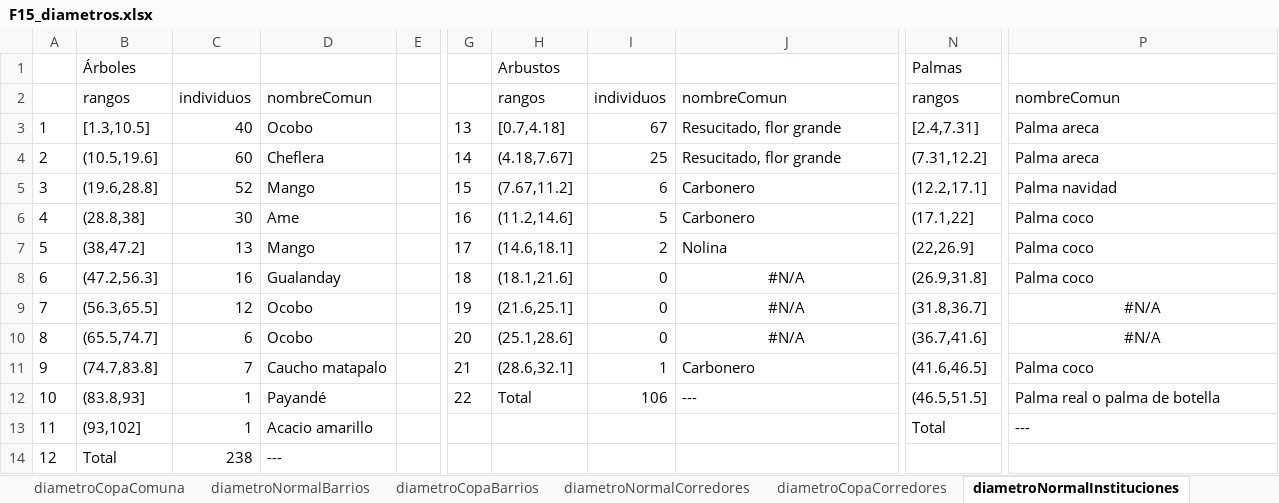
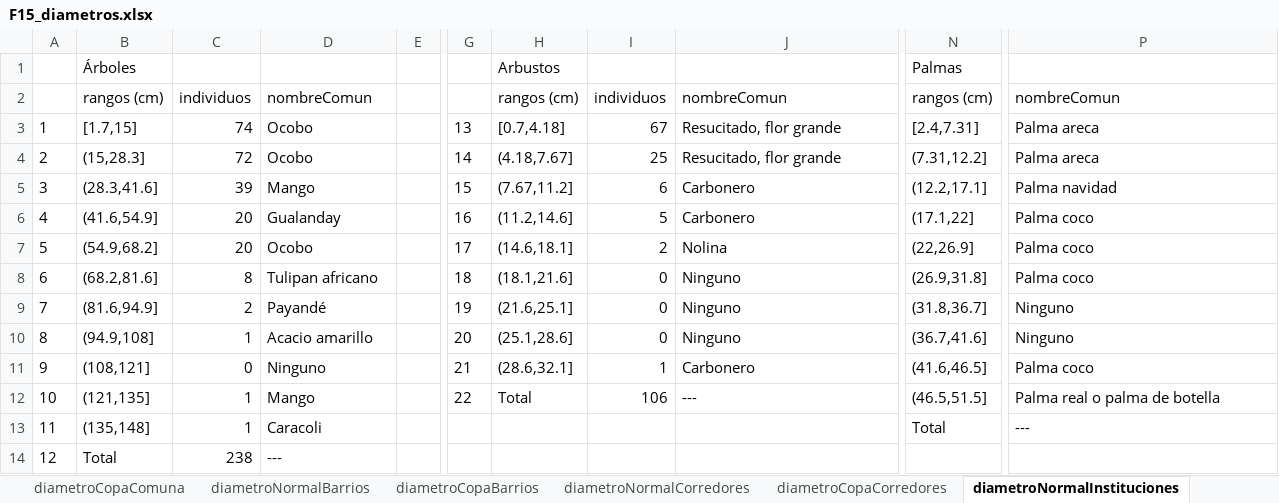
Before and after one commit to dresrok/GInfo, an Excel workbook: F15_diametros.xlsx, sheet diametroNormalInstituciones, drawn as a sheet; only a part is shown, gaps mark what is left out; values as stored, in another font and other column widths than the file's, no borders; the diff names each change by its address in the sheet, - before the commit and + after, or states it on an @@ line.

```diff
--- a/F15_diametros.xlsx (sheet diametroNormalInstituciones)
+++ b/F15_diametros.xlsx (sheet diametroNormalInstituciones)
-B2: rangos
+B2: rangos (cm)
-H2: rangos
+H2: rangos (cm)
-N2: rangos
+N2: rangos (cm)
-B3: [1.3,10.5]
+B3: [1.7,15]
-C3: 40
+C3: 74
-B4: (10.5,19.6]
+B4: (15,28.3]
-C4: 60
+C4: 72
-D4: Cheflera
+D4: Ocobo
-B5: (19.6,28.8]
+B5: (28.3,41.6]
-C5: 52
+C5: 39
-B6: (28.8,38]
+B6: (41.6,54.9]
-C6: 30
+C6: 20
-D6: Ame
+D6: Gualanday
-B7: (38,47.2]
+B7: (54.9,68.2]
-C7: 13
+C7: 20
-D7: Mango
+D7: Ocobo
-B8: (47.2,56.3]
+B8: (68.2,81.6]
-C8: 16
+C8: 8
-D8: Gualanday
+D8: Tulipan africano
-J8:J10: #N/A
+J8:J10: Ninguno
-J8:J10 alignment: center
+J8:J10 alignment: left
-B9: (56.3,65.5]
+B9: (81.6,94.9]
-C9: 12
+C9: 2
-D9: Ocobo
+D9: Payandé
-P9:P10: #N/A
+P9:P10: Ninguno
-P9:P10 alignment: center
+P9:P10 alignment: left
-B10: (65.5,74.7]
+B10: (94.9,108]
-C10: 6
+C10: 1
-D10: Ocobo
+D10: Acacio amarillo
-B11: (74.7,83.8]
+B11: (108,121]
-C11: 7
+C11: 0
-D11: Caucho matapalo
+D11: Ninguno
-B12: (83.8,93]
+B12: (121,135]
-D12: Payandé
+D12: Mango
-B13: (93,102]
+B13: (135,148]
-D13: Acacio amarillo
+D13: Caracoli
```
Also changed, not shown: sheet diametroNormalBarrios, sheet diametroNormalComuna, sheet diametroCopaBarrios, sheet diametroCopaComuna, sheet diametroCopaInstituciones, sheet diametroCopaCorredores, 1 more sheet, F14_alturas.xlsx, F16_volumen.xlsx, 12 other files.
